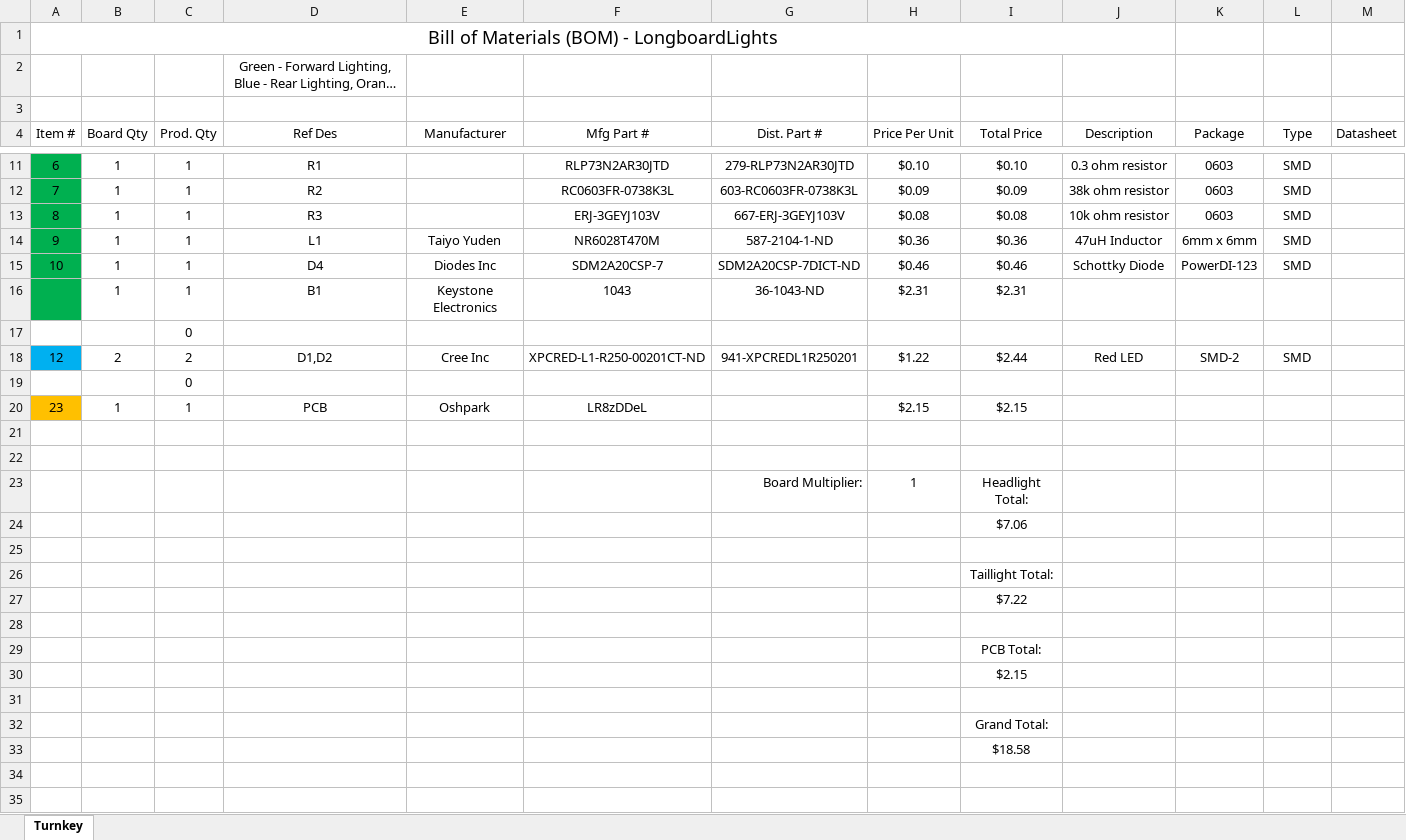
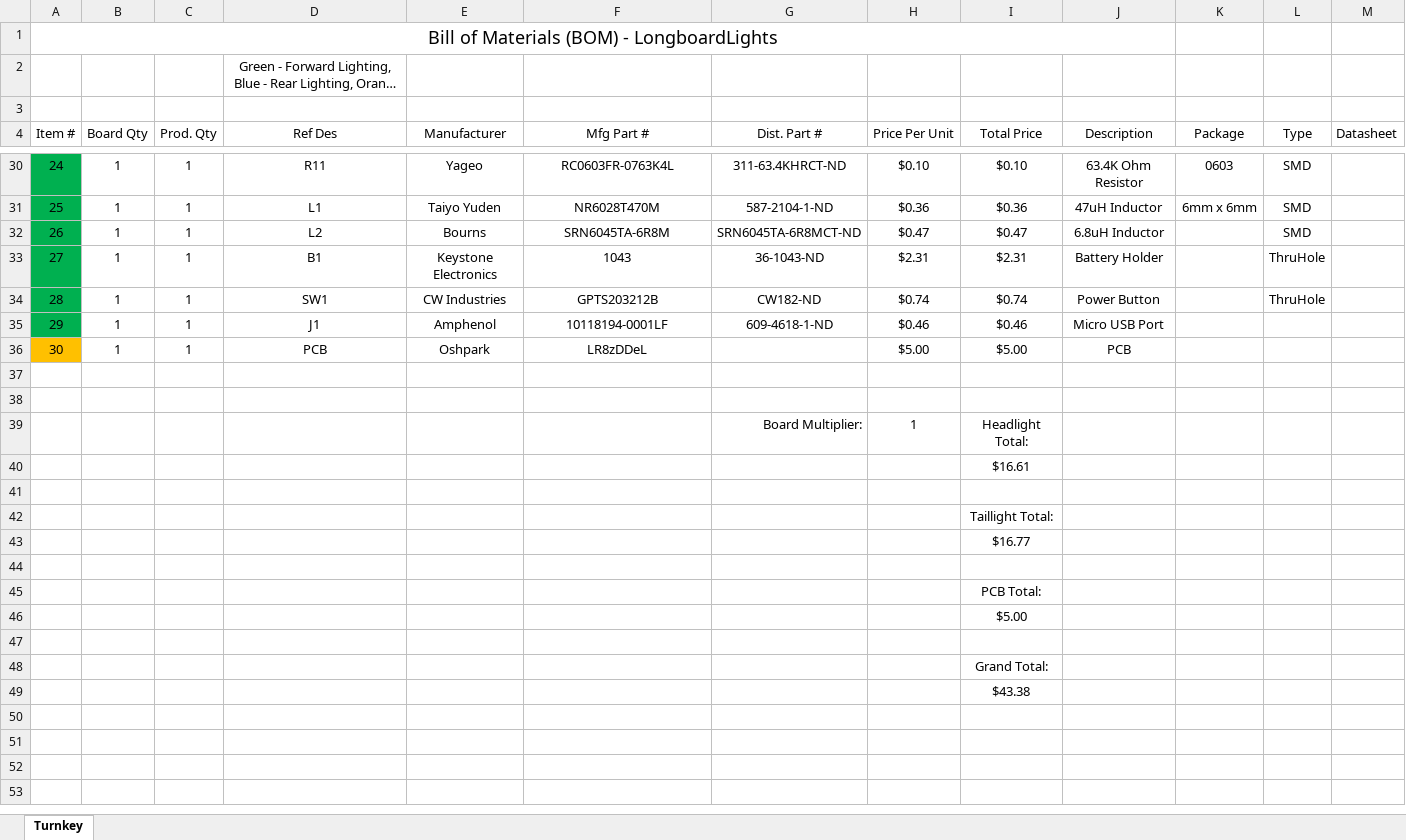
Before and after one commit to msglazer/Longboard_Headlights, an Excel workbook: LongboardLights Gen2 BOM.xlsx, sheet Turnkey, drawn as a sheet; only a part is shown, gaps mark what is left out; the shorter side is filled out with more unchanged rows; long unchanged cells end in …; values as stored, in another font and other column widths than the file's, no borders; removed rows and columns are numbered as before the commit, all else as after; the diff covers the shown part only; the diff names each change by its address in the sheet, - before the commit and + after, or states it on an @@ line.

```diff
--- a/LongboardLights Gen2 BOM.xlsx (sheet Turnkey)
+++ b/LongboardLights Gen2 BOM.xlsx (sheet Turnkey)
-A30 (Item #): 6
+A30 (Item #): 24
-D30 (Ref Des): R1
+D30 (Ref Des): R11
-E30 (Manufacturer): (empty)
+E30 (Manufacturer): Yageo
-F30 (Mfg Part #): RLP73N2AR30JTD
+F30 (Mfg Part #): RC0603FR-0763K4L
-G30 (Dist. Part #): 279-RLP73N2AR30JTD
+G30 (Dist. Part #): 311-63.4KHRCT-ND
-J30 (Description): 0.3 ohm resistor
+J30 (Description): 63.4K Ohm Resistor
-row 12: 7 | 1 | 1 | R2 |  | RC0603FR-0738K3L | 603-RC0603FR-0738K3L | $0.09 | $0.09 | 38k ohm resistor | 0603 | SMD
-row 13: 8 | 1 | 1 | R3 |  | ERJ-3GEYJ103V | 667-ERJ-3GEYJ103V | $0.08 | $0.08 | 10k ohm resistor | 0603 | SMD
-A31 (Item #): 9
+A31 (Item #): 25
-row 15: 10 | 1 | 1 | D4 | Diodes Inc | SDM2A20CSP-7 | SDM2A20CSP-7DICT-ND | $0.46 | $0.46 | Schottky Diode | PowerDI-123 | SMD
+row 32: 26 | 1 | 1 | L2 | Bourns | SRN6045TA-6R8M | SRN6045TA-6R8MCT-ND | $0.47 | $0.47 | 6.8uH Inductor |  | SMD
-A33 (Item #): (empty)
+A33 (Item #): 27
-J33 (Description): (empty)
+J33 (Description): Battery Holder
-L33 (Type): (empty)
+L33 (Type): ThruHole
-row 17:  |  | 0
-row 18: 12 | 2 | 2 | D1,D2 | Cree Inc | XPCRED-L1-R250-00201CT-ND | 941-XPCREDL1R250201 | $1.22 | $2.44 | Red LED | SMD-2 | SMD
-row 19:  |  | 0
+row 34: 28 | 1 | 1 | SW1 | CW Industries | GPTS203212B | CW182-ND | $0.74 | $0.74 | Power Button |  | ThruHole
+row 35: 29 | 1 | 1 | J1 | Amphenol | 10118194-0001LF | 609-4618-1-ND | $0.46 | $0.46 | Micro USB Port
-A36 (Item #): 23
+A36 (Item #): 30
-H36 (Price Per Unit): $2.15
+H36 (Price Per Unit): $5.00
-I36 (Total Price): $2.15
+I36 (Total Price): $5.00
-J36 (Description): (empty)
+J36 (Description): PCB
-I40 (Total Price): $7.06
+I40 (Total Price): $16.61
-I43 (Total Price): $7.22
+I43 (Total Price): $16.77
-I46 (Total Price): $2.15
+I46 (Total Price): $5.00
-I49 (Total Price): $18.58
+I49 (Total Price): $43.38
```
Also changed, not shown: 21 added rows, 14 removed rows and 9 edited cells elsewhere in this sheet, formulas that keep their value.
